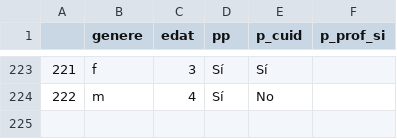
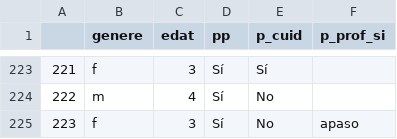
Before and after one commit to Chaotique/coactuem_streamlit, a CSV file: answers_basic_sociodem.csv, drawn as a sheet; only a part is shown, gaps mark what is left out; the diff names each change by its address in the sheet, - before the commit and + after, or states it on an @@ line.

Commit message:
updated data

```diff
--- a/answers_basic_sociodem.csv
+++ b/answers_basic_sociodem.csv
+row 225: 223 | f | 3 | Sí | No | apaso
```
Also changed, not shown: area_code_sociodem.csv.
